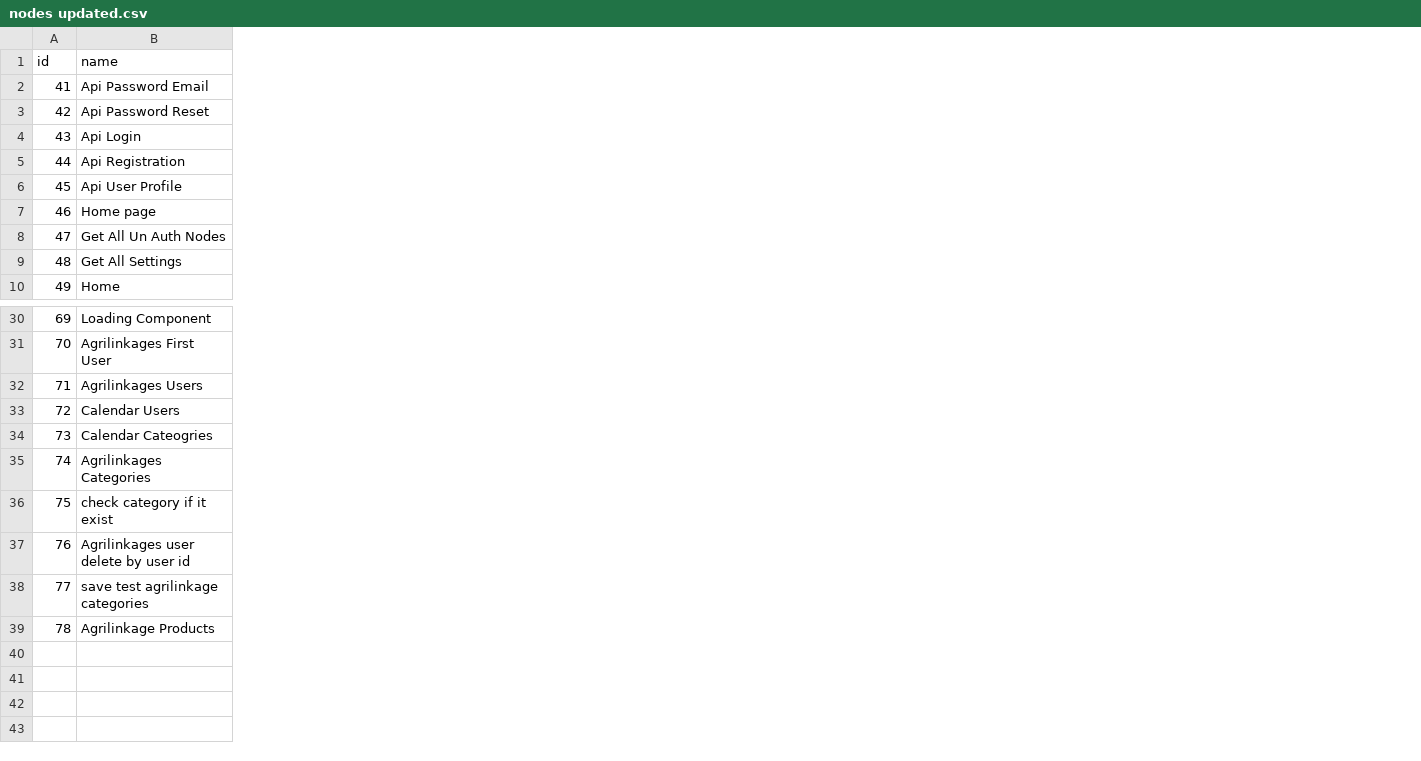
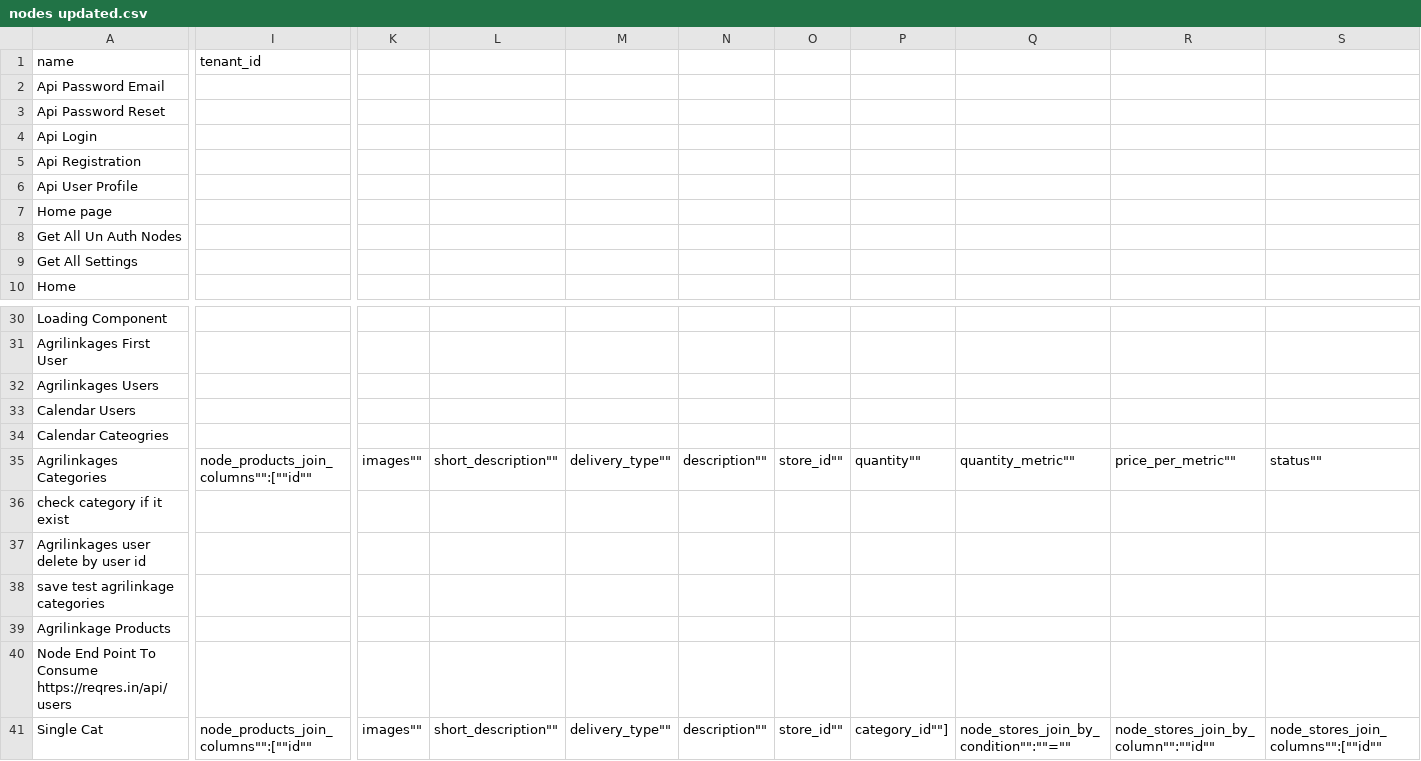
Before and after one commit to Lukarrio1/Laravel_reimagined, a CSV file: Data To Import After Installation of the app/nodes updated.csv, drawn as a sheet; only a part is shown, gaps mark what is left out; removed rows and columns are numbered as before the commit, all else as after; rows hold the shown columns only; the diff covers the shown part only; the diff names each change by its address in the sheet, - before the commit and + after, or states it on an @@ line.

Commit message:
added the ability to create relation types dynamically

```diff
--- a/Data To Import After Installation of the app/nodes updated.csv
+++ b/Data To Import After Installation of the app/nodes updated.csv
-column A (id), rows 2-10: 41 | 42 | 43 | 44 | 45 | 46 | 47 | 48 | 49; rows 30-39: 69 | 70 | 71 | 72 | 73 | 74 | 75 | 76 | 77 | 78
+column I (tenant_id), row 35: node_products_join_columns"":[""id""
+column K, row 35: images""
+column L, row 35: short_description""
+column M, row 35: delivery_type""
+column N, row 35: description""
+column O, row 35: store_id""
+column P, row 35: quantity""
+column Q, row 35: quantity_metric""
+column R, row 35: price_per_metric""
+column S, row 35: status""
+row 40: Node End Point To Consume https://reqres.in/api/users
+row 41: Single Cat | node_products_join_columns"":[""id"" | images"" | short_description"" | delivery_type"" | description"" | store_id"" | category_id""] | node_stores_join_by_condition"":""="" | node_stores_join_by_column"":""id"" | node_stores_join_columns"":[""id""
```
Also changed, not shown: 13 added columns and 7 edited cells elsewhere in this file, Data To Import After Installation of the app/settings updated.csv, 19 other files.
